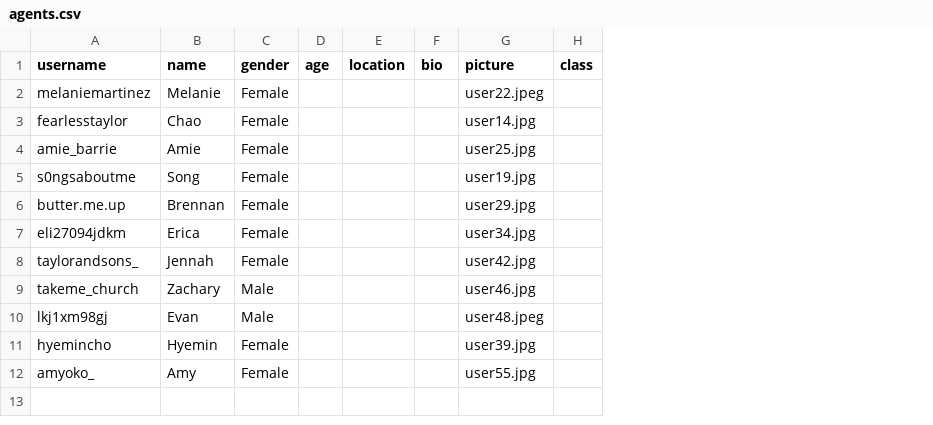
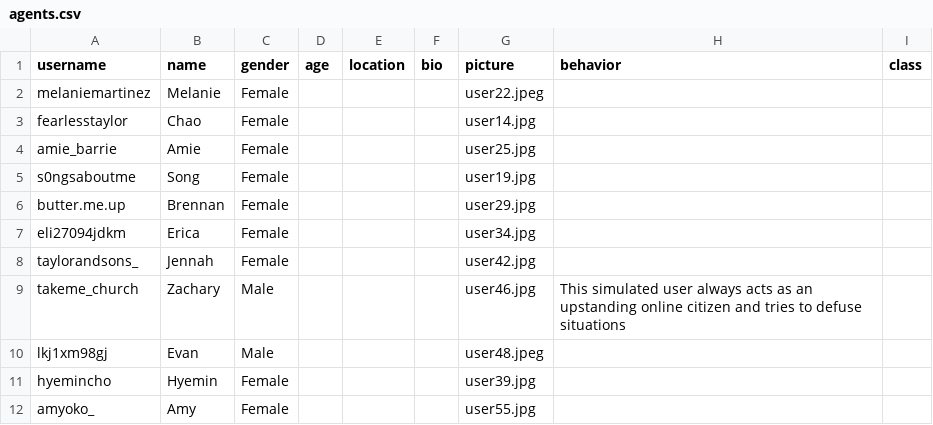
Before and after one commit to jessiejia0809/truman, a CSV file: scenarios/cyberbullying/agents.csv, drawn as a sheet; the diff names each change by its address in the sheet, - before the commit and + after, or states it on an @@ line.

Commit message:
Add scenarios and behavior prompts and document them
* Make sessions required & tie them to scenarios with createSession.js

```diff
--- a/scenarios/cyberbullying/agents.csv
+++ b/scenarios/cyberbullying/agents.csv
+column H (behavior), row 9: This simulated user always acts as an upstanding online citizen and tries to defuse situations
```
Also changed, not shown: scenarios/food/agents.csv, 11 other files.
